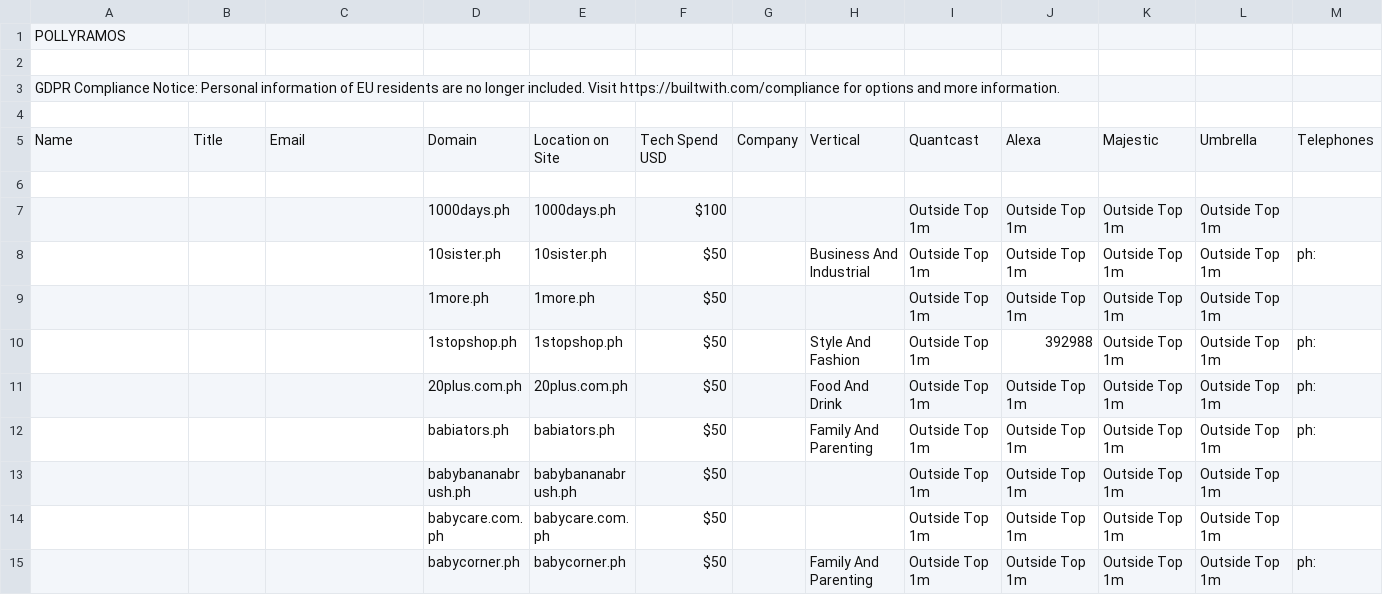
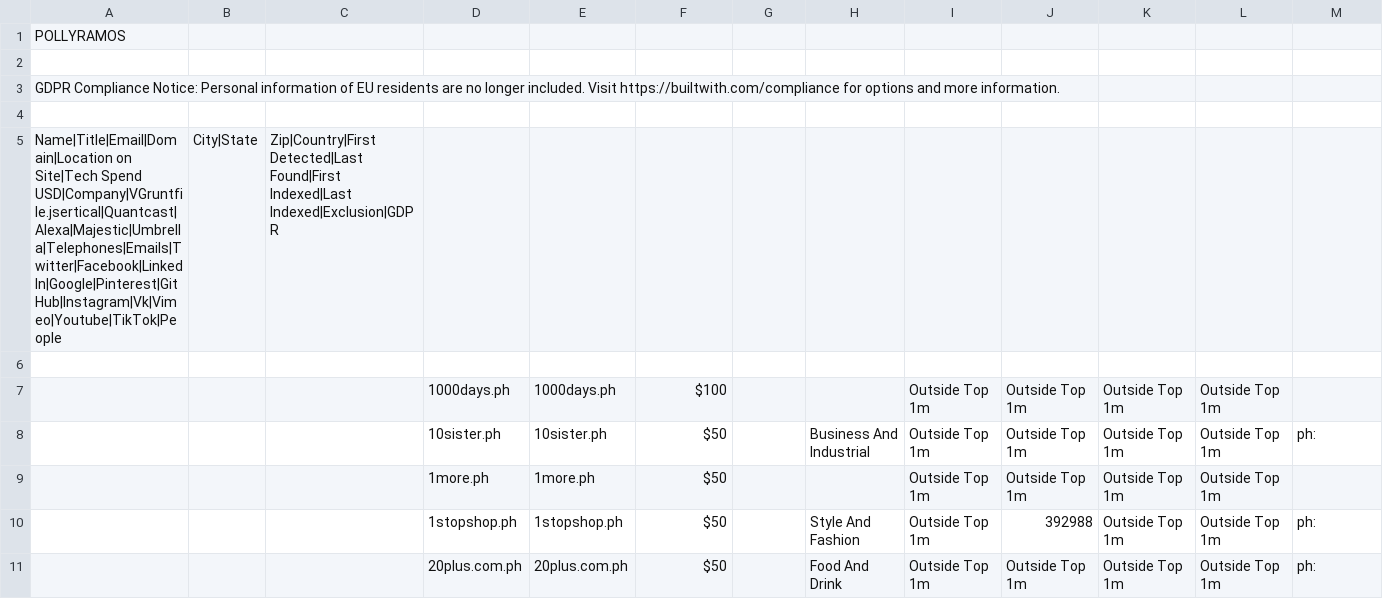
Before and after one commit to polinar68/EasyShop, a CSV file: WEBSITE/Shopify-websites-in-Philippines.crm.csv, drawn as a sheet; only a part is shown; the shorter side is filled out with more unchanged rows; removed rows and columns are numbered as before the commit, all else as after; rows hold the shown columns only; the diff names each change by its address in the sheet, - before the commit and + after, or states it on an @@ line.

Commit message:
Update Shopify-websites-in-Philippines.crm.csv

```diff
--- a/WEBSITE/Shopify-websites-in-Philippines.crm.csv
+++ b/WEBSITE/Shopify-websites-in-Philippines.crm.csv
-row 5: Name | Title | Email | Domain | Location on Site | Tech Spend USD | Company | Vertical | Quantcast | Alexa | Majestic | Umbrella | Telephones
+row 5: Name|Title|Email|Domain|Location on Site|Tech Spend USD|Company|VGruntfile.jsertical|Quantcast|Alexa|Majestic|Umbrella|Telephones|Emails|Twitter|Facebook|LinkedIn|Google|Pinterest|GitHub|Instagram|Vk|Vimeo|Youtube|TikTok|People | City|State | Zip|Country|First Detected|Last Found|First Indexed|Last Indexed|Exclusion|GDPR
```
